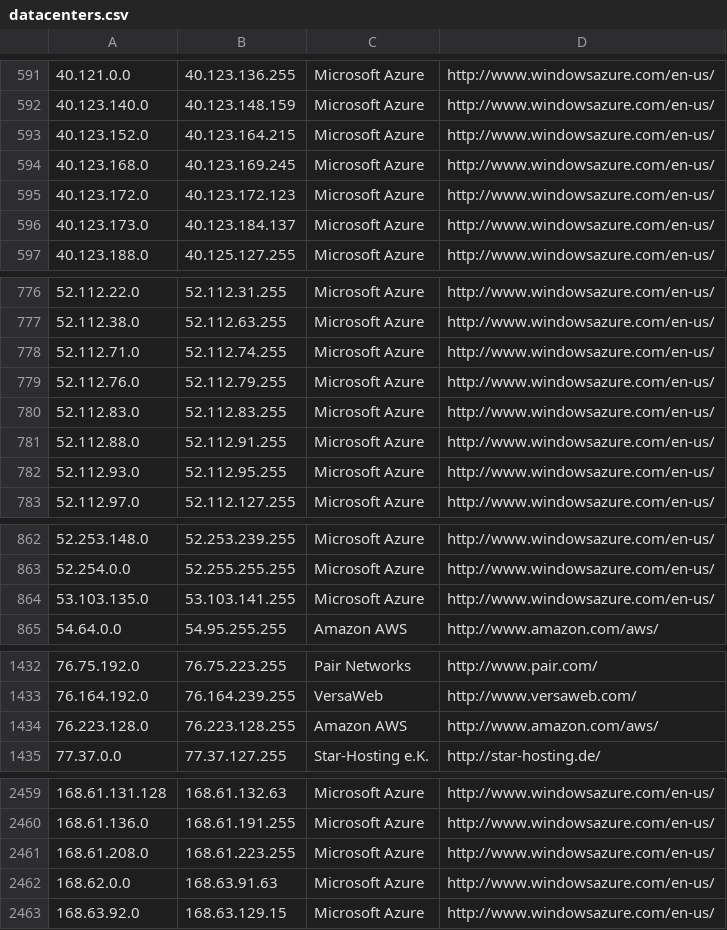
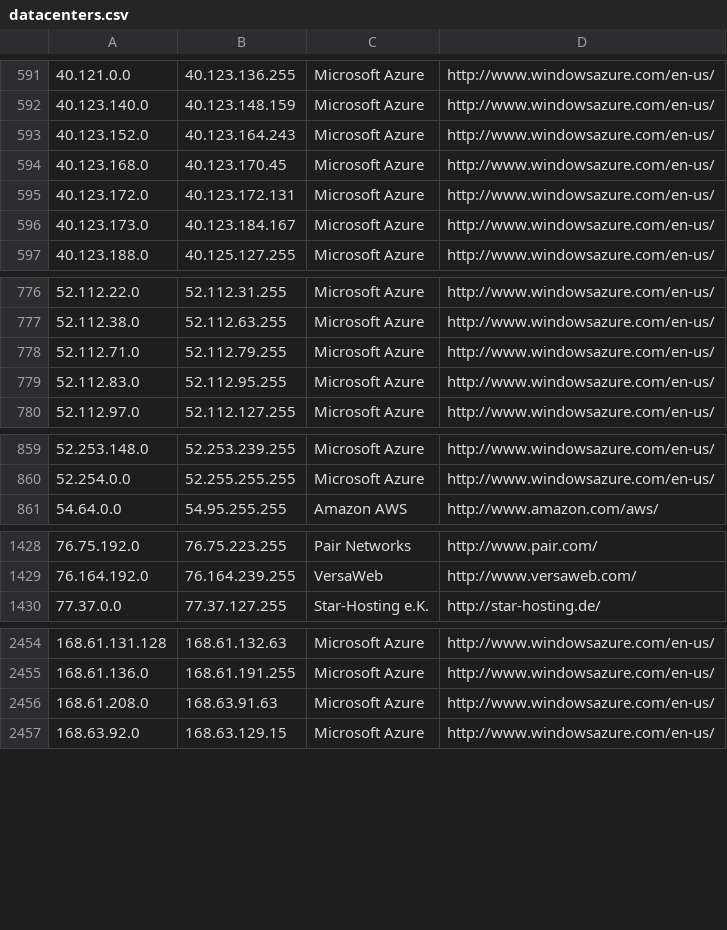
Before and after one commit to kanadaj/ipcat, a CSV file: datacenters.csv, drawn as a sheet; only a part is shown, gaps mark what is left out; the diff covers the shown part only.

Commit message:
Update IP list

```diff
--- a/datacenters.csv
+++ b/datacenters.csv
@@ -592,6 +592,6 @@
 40.123.140.0,40.123.148.159,Microsoft Azure,http://www.windowsazure.com/en-us/
-40.123.152.0,40.123.164.215,Microsoft Azure,http://www.windowsazure.com/en-us/
-40.123.168.0,40.123.169.245,Microsoft Azure,http://www.windowsazure.com/en-us/
-40.123.172.0,40.123.172.123,Microsoft Azure,http://www.windowsazure.com/en-us/
-40.123.173.0,40.123.184.137,Microsoft Azure,http://www.windowsazure.com/en-us/
+40.123.152.0,40.123.164.243,Microsoft Azure,http://www.windowsazure.com/en-us/
+40.123.168.0,40.123.170.45,Microsoft Azure,http://www.windowsazure.com/en-us/
+40.123.172.0,40.123.172.131,Microsoft Azure,http://www.windowsazure.com/en-us/
+40.123.173.0,40.123.184.167,Microsoft Azure,http://www.windowsazure.com/en-us/
 40.123.188.0,40.125.127.255,Microsoft Azure,http://www.windowsazure.com/en-us/
@@ -777,7 +777,4 @@
 52.112.38.0,52.112.63.255,Microsoft Azure,http://www.windowsazure.com/en-us/
-52.112.71.0,52.112.74.255,Microsoft Azure,http://www.windowsazure.com/en-us/
-52.112.76.0,52.112.79.255,Microsoft Azure,http://www.windowsazure.com/en-us/
-52.112.83.0,52.112.83.255,Microsoft Azure,http://www.windowsazure.com/en-us/
-52.112.88.0,52.112.91.255,Microsoft Azure,http://www.windowsazure.com/en-us/
-52.112.93.0,52.112.95.255,Microsoft Azure,http://www.windowsazure.com/en-us/
+52.112.71.0,52.112.79.255,Microsoft Azure,http://www.windowsazure.com/en-us/
+52.112.83.0,52.112.95.255,Microsoft Azure,http://www.windowsazure.com/en-us/
 52.112.97.0,52.112.127.255,Microsoft Azure,http://www.windowsazure.com/en-us/
@@ -863,3 +860,2 @@
 52.254.0.0,52.255.255.255,Microsoft Azure,http://www.windowsazure.com/en-us/
-53.103.135.0,53.103.141.255,Microsoft Azure,http://www.windowsazure.com/en-us/
 54.64.0.0,54.95.255.255,Amazon AWS,http://www.amazon.com/aws/
@@ -1433,3 +1429,2 @@
 76.164.192.0,76.164.239.255,VersaWeb,http://www.versaweb.com/
-76.223.128.0,76.223.128.255,Amazon AWS,http://www.amazon.com/aws/
 77.37.0.0,77.37.127.255,Star-Hosting e.K.,http://star-hosting.de/
@@ -2460,4 +2455,3 @@
 168.61.136.0,168.61.191.255,Microsoft Azure,http://www.windowsazure.com/en-us/
-168.61.208.0,168.61.223.255,Microsoft Azure,http://www.windowsazure.com/en-us/
-168.62.0.0,168.63.91.63,Microsoft Azure,http://www.windowsazure.com/en-us/
+168.61.208.0,168.63.91.63,Microsoft Azure,http://www.windowsazure.com/en-us/
 168.63.92.0,168.63.129.15,Microsoft Azure,http://www.windowsazure.com/en-us/
```
Also changed, not shown: 10 edited cells elsewhere in this file, datacenters-stats.csv.
